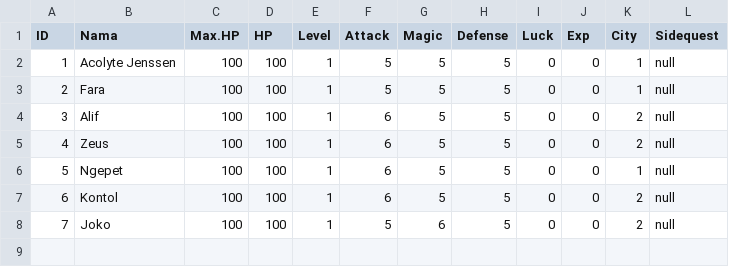
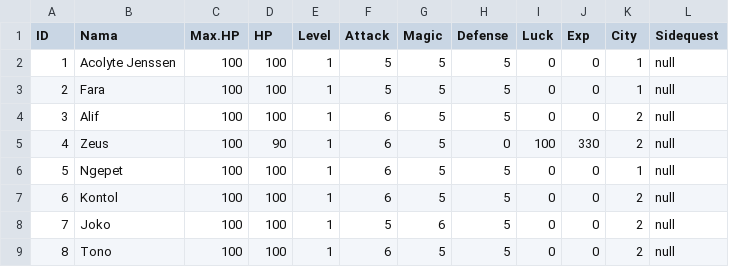
Before and after one commit to alifsyr/Project, a CSV file: data/Dragonborn.csv, drawn as a sheet.

```diff
--- a/data/Dragonborn.csv
+++ b/data/Dragonborn.csv
@@ -4,3 +4,3 @@ ID,Nama,Max.HP,HP,Level,Attack,Magic,Defense,Luck,Exp,City,Sidequest
 3,Alif,100,100,1,6,5,5,0,0,2,null
-4,Zeus,100,100,1,6,5,5,0,0,2,null
+4,Zeus,100,90,1,6,5,0,100,330,2,null
 5,Ngepet,100,100,1,6,5,5,0,0,1,null
@@ -8 +8,2 @@ ID,Nama,Max.HP,HP,Level,Attack,Magic,Defense,Luck,Exp,City,Sidequest
 7,Joko,100,100,1,5,6,5,0,0,2,null
+8,Tono,100,100,1,6,5,5,0,0,2,null
```
Also changed, not shown: 10 other files.
